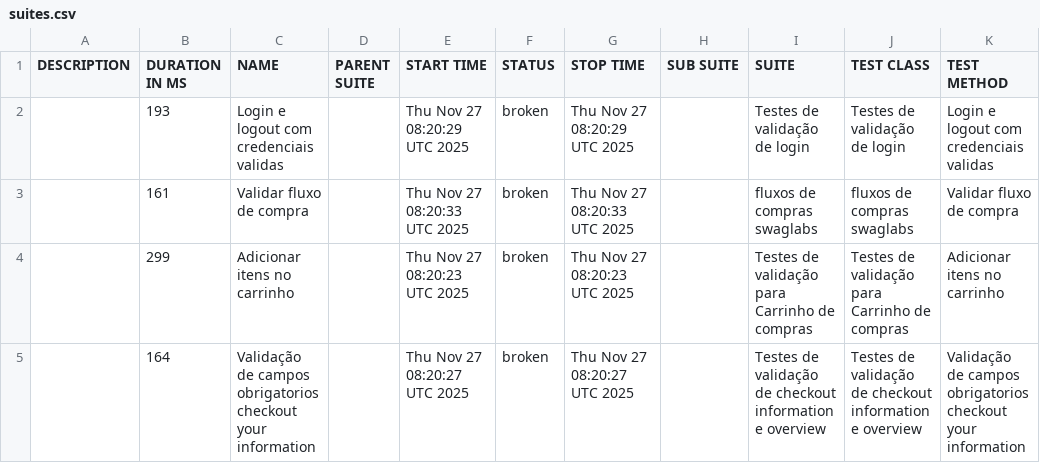
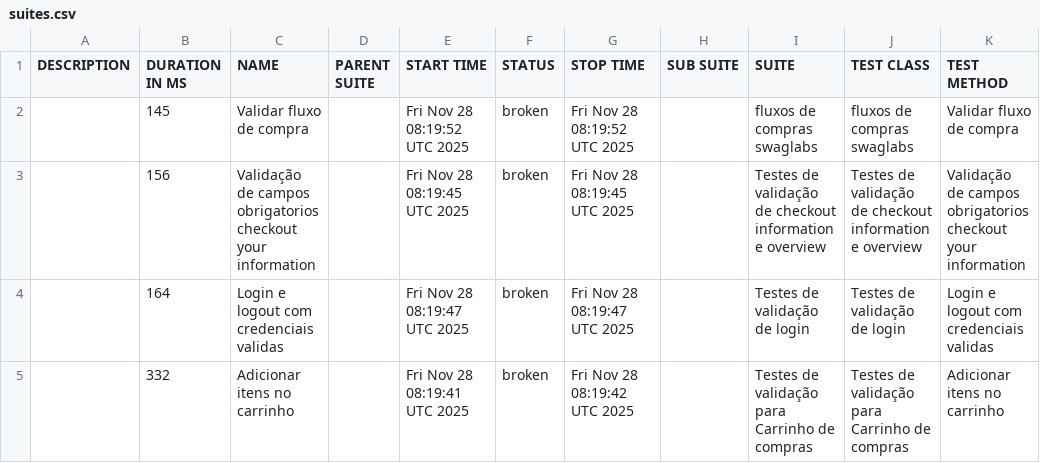
Before and after one commit to DiegoBBarbosa09/Automacao_swaglabs_cypress, a CSV file: data/suites.csv, drawn as a sheet.

```diff
--- a/data/suites.csv
+++ b/data/suites.csv
@@ -1,5 +1,5 @@
 "DESCRIPTION","DURATION IN MS","NAME","PARENT SUITE","START TIME","STATUS","STOP TIME","SUB SUITE","SUITE","TEST CLASS","TEST METHOD"
-"","193","Login e logout com credenciais validas","","Thu Nov 27 08:20:29 UTC 2025","broken","Thu Nov 27 08:20:29 UTC 2025","","Testes de validação de login","Testes de validação de login","Login e logout com credenciais validas"
-"","161","Validar fluxo de compra","","Thu Nov 27 08:20:33 UTC 2025","broken","Thu Nov 27 08:20:33 UTC 2025","","fluxos de compras swaglabs","fluxos de compras swaglabs","Validar fluxo de compra"
-"","299","Adicionar itens no carrinho","","Thu Nov 27 08:20:23 UTC 2025","broken","Thu Nov 27 08:20:23 UTC 2025","","Testes de validação para Carrinho de compras","Testes de validação para Carrinho de compras","Adicionar itens no carrinho"
-"","164","Validação de campos obrigatorios checkout your information","","Thu Nov 27 08:20:27 UTC 2025","broken","Thu Nov 27 08:20:27 UTC 2025","","Testes de validação de checkout information e overview","Testes de validação de checkout information e overview","Validação de campos obrigatorios checkout your information"
+"","145","Validar fluxo de compra","","Fri Nov 28 08:19:52 UTC 2025","broken","Fri Nov 28 08:19:52 UTC 2025","","fluxos de compras swaglabs","fluxos de compras swaglabs","Validar fluxo de compra"
+"","156","Validação de campos obrigatorios checkout your information","","Fri Nov 28 08:19:45 UTC 2025","broken","Fri Nov 28 08:19:45 UTC 2025","","Testes de validação de checkout information e overview","Testes de validação de checkout information e overview","Validação de campos obrigatorios checkout your information"
+"","164","Login e logout com credenciais validas","","Fri Nov 28 08:19:47 UTC 2025","broken","Fri Nov 28 08:19:47 UTC 2025","","Testes de validação de login","Testes de validação de login","Login e logout com credenciais validas"
+"","332","Adicionar itens no carrinho","","Fri Nov 28 08:19:41 UTC 2025","broken","Fri Nov 28 08:19:42 UTC 2025","","Testes de validação para Carrinho de compras","Testes de validação para Carrinho de compras","Adicionar itens no carrinho"
```
Also changed, not shown: 23 other files.
